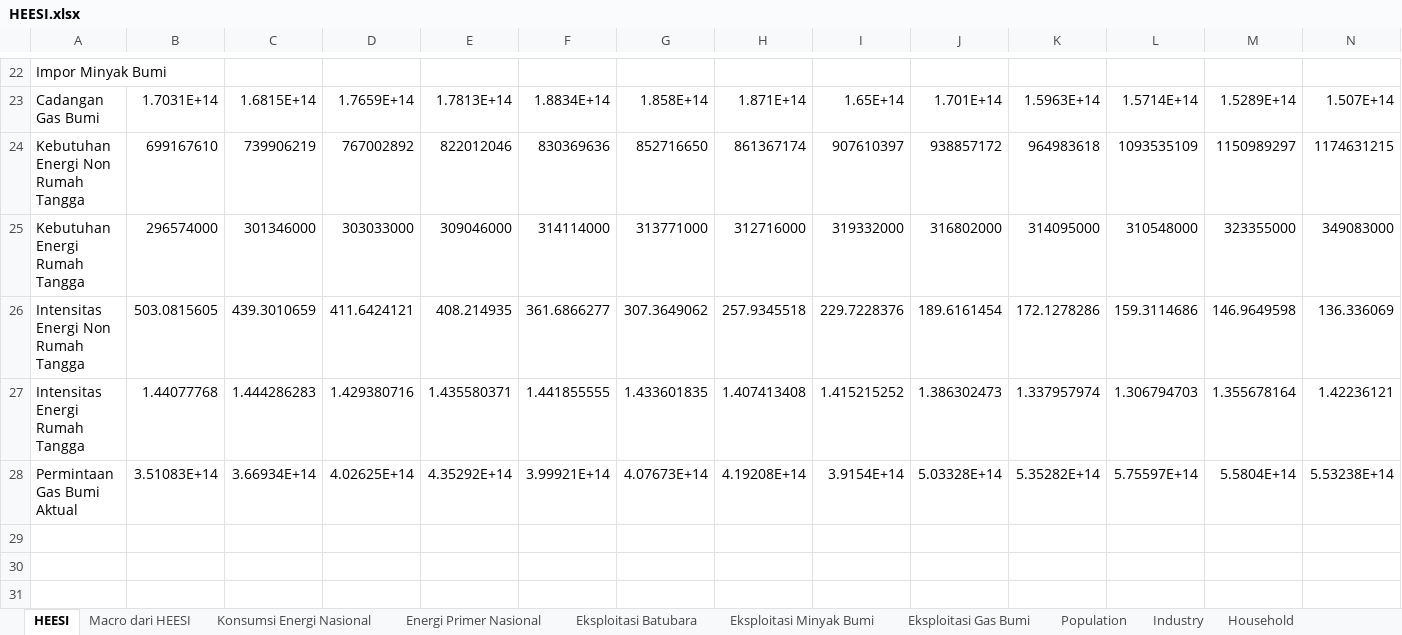
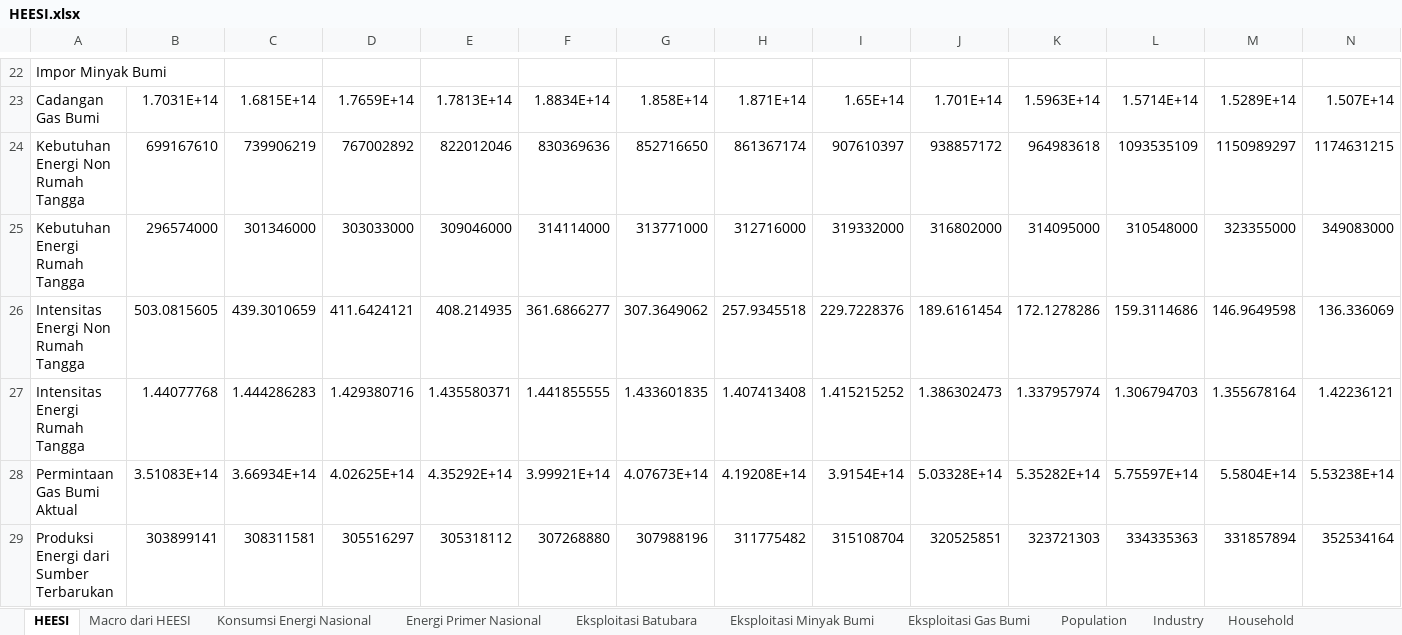
Before and after one commit to anwari32/system_dynamics_reference, an Excel workbook: HEESI/HEESI.xlsx, sheet HEESI, drawn as a sheet; only a part is shown, gaps mark what is left out; values as stored, in another font and other column widths than the file's, no borders; rows hold the shown columns only; the diff names each change by its address in the sheet, - before the commit and + after, or states it on an @@ line.

Commit message:
update HEESI recap.

```diff
--- a/HEESI/HEESI.xlsx (sheet HEESI)
+++ b/HEESI/HEESI.xlsx (sheet HEESI)
+row 29: Produksi Energi dari Sumber Terbarukan | 303899141 | 308311581 | 305516297 | 305318112 | 307268880 | 307988196 | 311775482 | 315108704 | 320525851 | 323721303 | 334335363 | 331857894 | 352534164
```
Also changed, not shown: sheet Energi Primer Nasional, sheet Eksploitasi Gas Bumi, charts or pictures.
